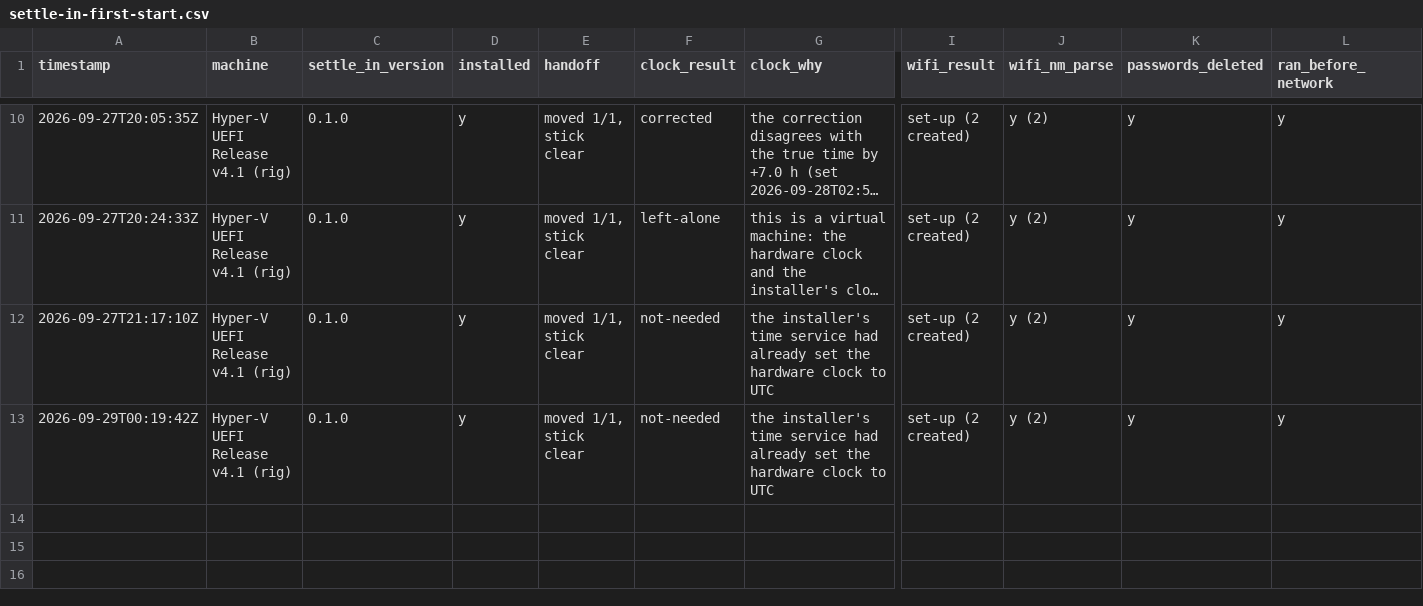
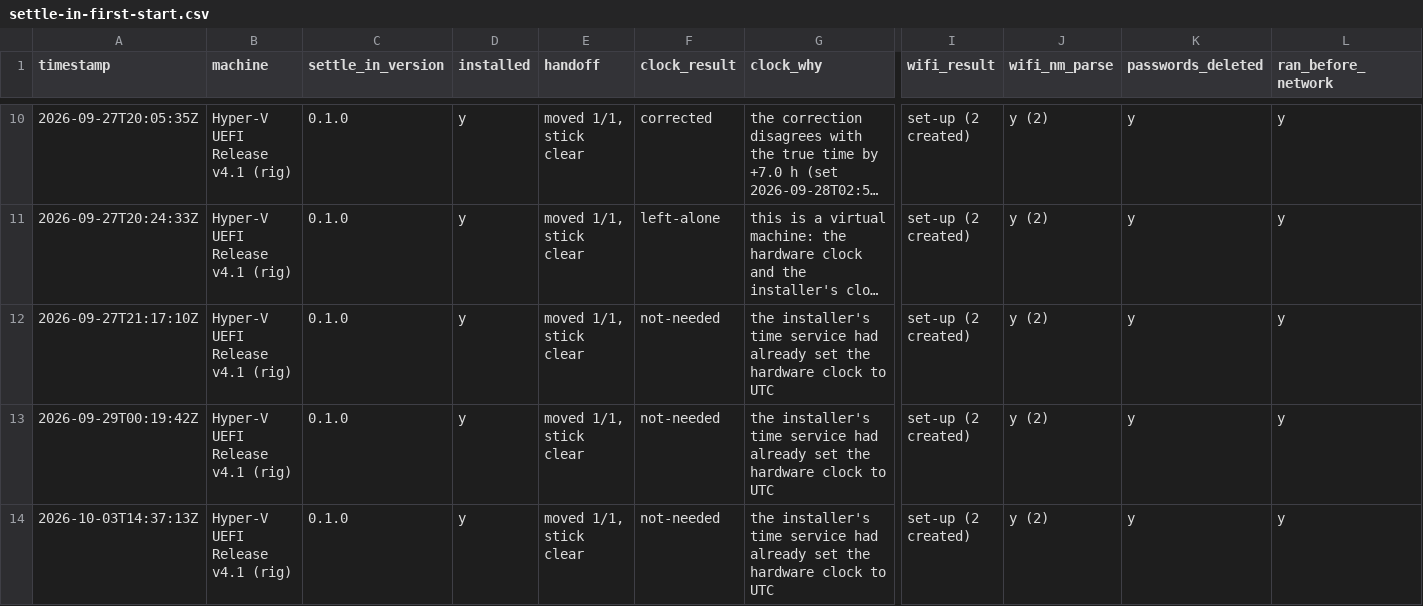
Before and after one commit to addlatt/upgrade_, a CSV file: docs/validation-results/settle-in-first-start.csv, drawn as a sheet; only a part is shown, gaps mark what is left out; long unchanged cells end in …; rows hold the shown columns only; the diff names each change by its address in the sheet, - before the commit and + after, or states it on an @@ line.

```diff
--- a/docs/validation-results/settle-in-first-start.csv
+++ b/docs/validation-results/settle-in-first-start.csv
+row 14: 2026-10-03T14:37:13Z | Hyper-V UEFI Release v4.1 (rig) | 0.1.0 | y | moved 1/1, stick clear | not-needed | the installer's time service had already set the hardware clock to UTC | set-up (2 created) | y (2) | y | y
```
Also changed, not shown: docs/validation-results/v9-erase.csv, 1 other file.
